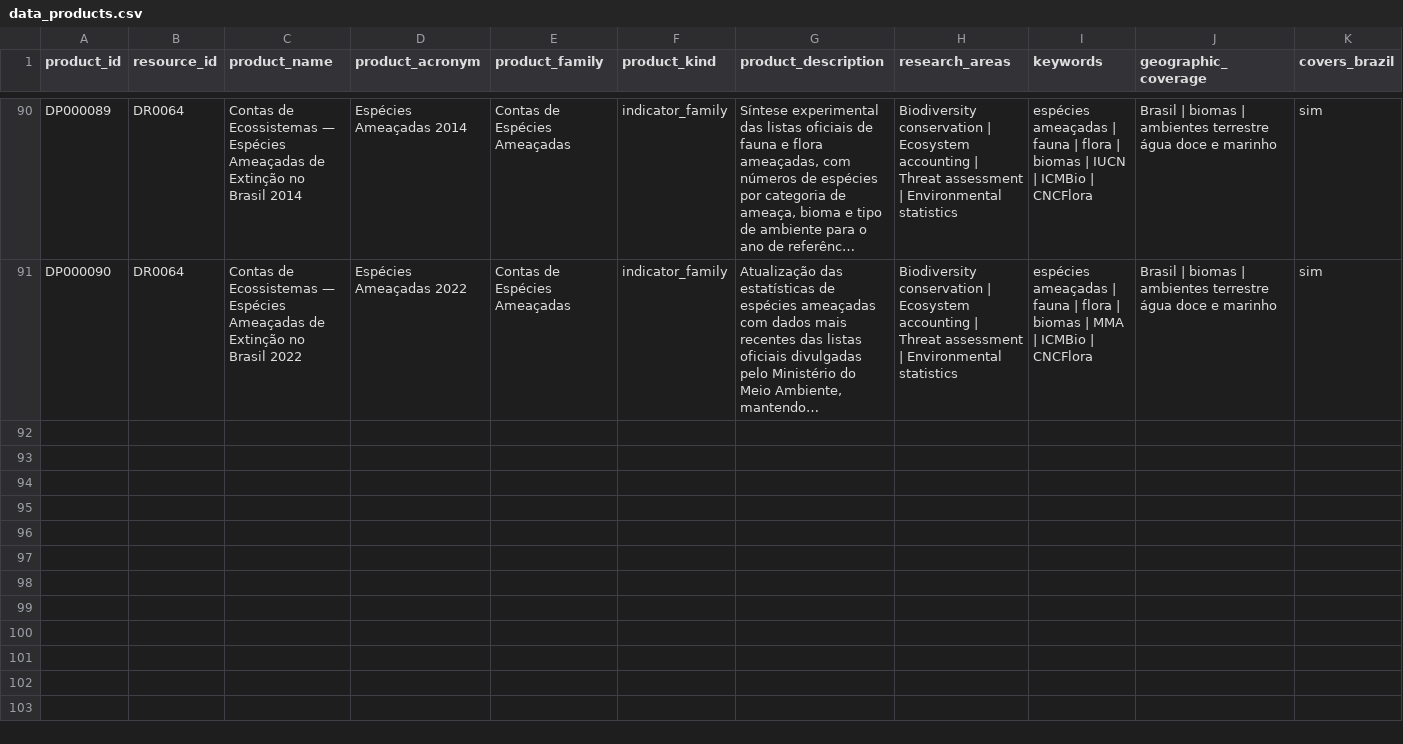
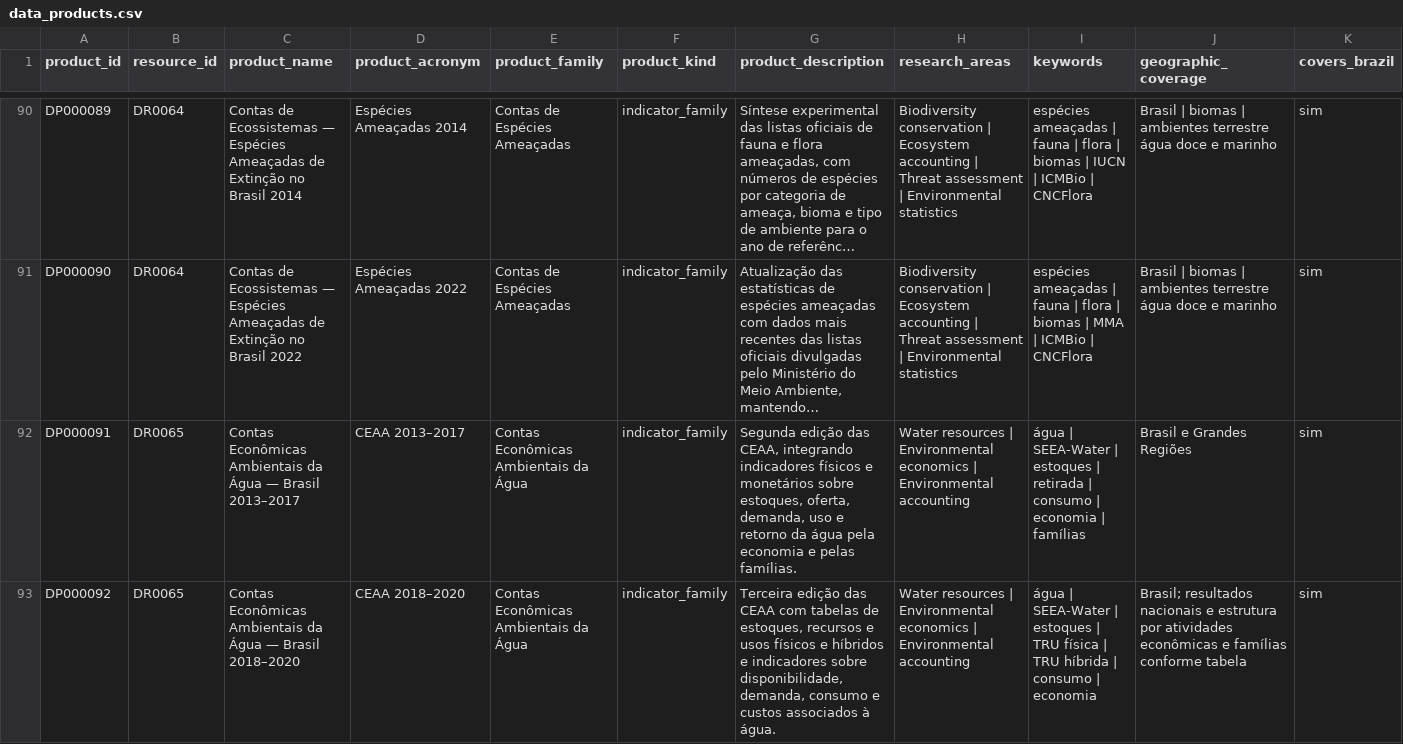
Before and after one commit to Ian-loc/vitrineciencia, a CSV file: data/data_products.csv, drawn as a sheet; only a part is shown, gaps mark what is left out; long unchanged cells end in …; rows hold the shown columns only; the diff covers the shown part only; the diff names each change by its address in the sheet, - before the commit and + after, or states it on an @@ line.

```diff
--- a/data/data_products.csv
+++ b/data/data_products.csv
+row 92: DP000091 | DR0065 | Contas Econômicas Ambientais da Água — Brasil 2013–2017 | CEAA 2013–2017 | Contas Econômicas Ambientais da Água | indicator_family | Segunda edição das CEAA, integrando indicadores físicos e monetários sobre estoques, oferta, demanda, uso e retorno da água pela economia e pelas famílias. | Water resources | Environmental economics | Environmental accounting | água | SEEA-Water | estoques | retirada | consumo | economia | famílias | Brasil e Grandes Regiões | sim
+row 93: DP000092 | DR0065 | Contas Econômicas Ambientais da Água — Brasil 2018–2020 | CEAA 2018–2020 | Contas Econômicas Ambientais da Água | indicator_family | Terceira edição das CEAA com tabelas de estoques, recursos e usos físicos e híbridos e indicadores sobre disponibilidade, demanda, consumo e custos associados à água. | Water resources | Environmental economics | Environmental accounting | água | SEEA-Water | estoques | TRU física | TRU híbrida | consumo | economia | Brasil; resultados nacionais e estrutura por atividades econômicas e famílias conforme tabela | sim
```
Also changed, not shown: 2 added rows elsewhere in this file, data/data_resources.csv, data/product_distributions.csv, 2 other files.
